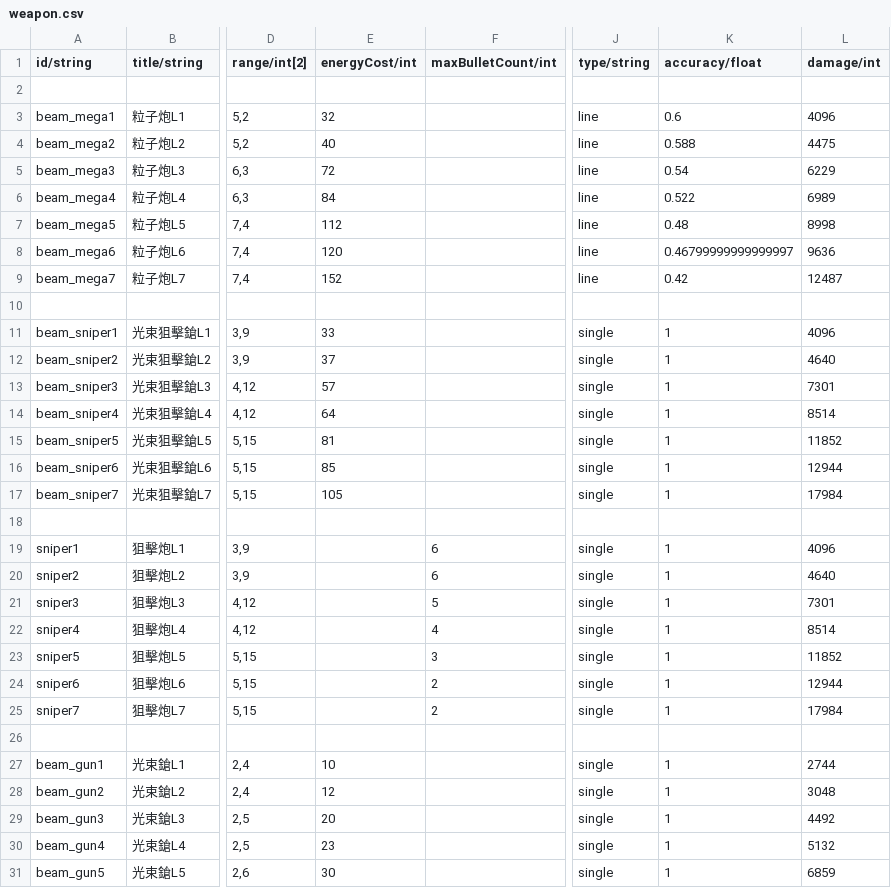
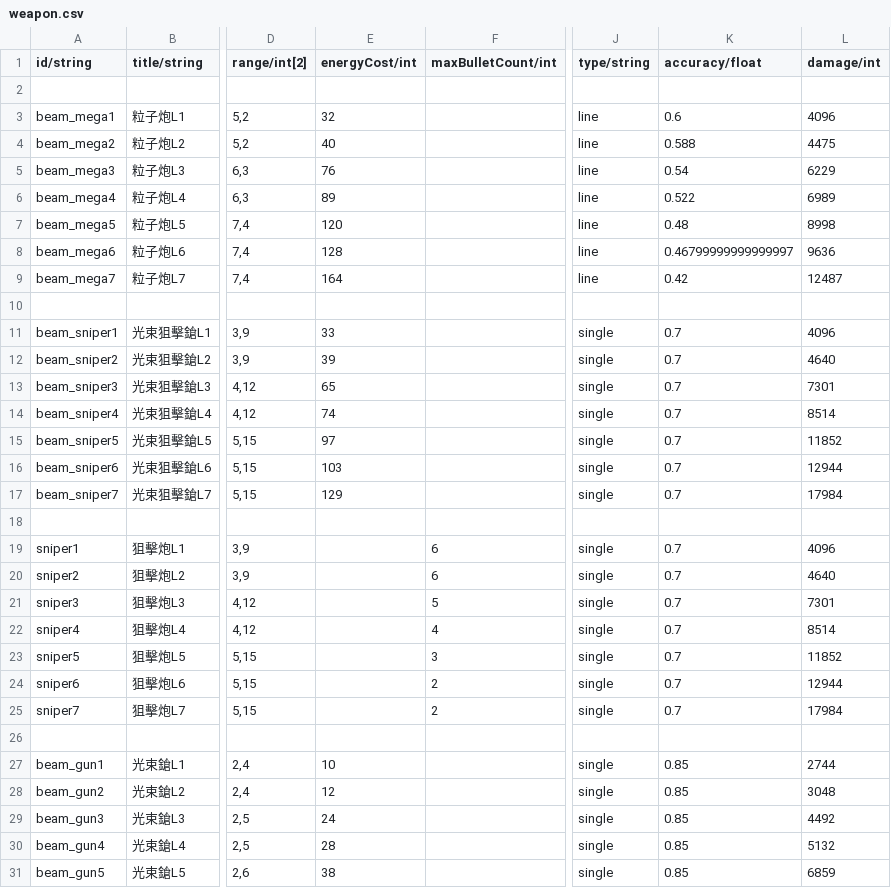
Before and after one commit to HanYu1983/Niba, a CSV file: dev/Robot2/tool/config/weapon.csv, drawn as a sheet; only a part is shown, gaps mark what is left out; the diff covers the shown part only; the diff names each change by its address in the sheet, - before the commit and + after, or states it on an @@ line.

```diff
--- a/dev/Robot2/tool/config/weapon.csv
+++ b/dev/Robot2/tool/config/weapon.csv
-E5 (energyCost/int): 72
+E5 (energyCost/int): 76
-E6 (energyCost/int): 84
+E6 (energyCost/int): 89
-E7 (energyCost/int): 112
+E7 (energyCost/int): 120
-E8 (energyCost/int): 120
+E8 (energyCost/int): 128
-E9 (energyCost/int): 152
+E9 (energyCost/int): 164
-K11:K17 (accuracy/float): 1
+K11:K17 (accuracy/float): 0.7
-E12 (energyCost/int): 37
+E12 (energyCost/int): 39
-E13 (energyCost/int): 57
+E13 (energyCost/int): 65
-E14 (energyCost/int): 64
+E14 (energyCost/int): 74
-E15 (energyCost/int): 81
+E15 (energyCost/int): 97
-E16 (energyCost/int): 85
+E16 (energyCost/int): 103
-E17 (energyCost/int): 105
+E17 (energyCost/int): 129
-K19:K25 (accuracy/float): 1
+K19:K25 (accuracy/float): 0.7
-K27:K31 (accuracy/float): 1
+K27:K31 (accuracy/float): 0.85
-E29 (energyCost/int): 20
+E29 (energyCost/int): 24
-E30 (energyCost/int): 23
+E30 (energyCost/int): 28
-E31 (energyCost/int): 30
+E31 (energyCost/int): 38
```
Also changed, not shown: 5 added rows and 50 edited cells elsewhere in this file, dev/Robot2/tool/config/robot.csv, 27 other files.
